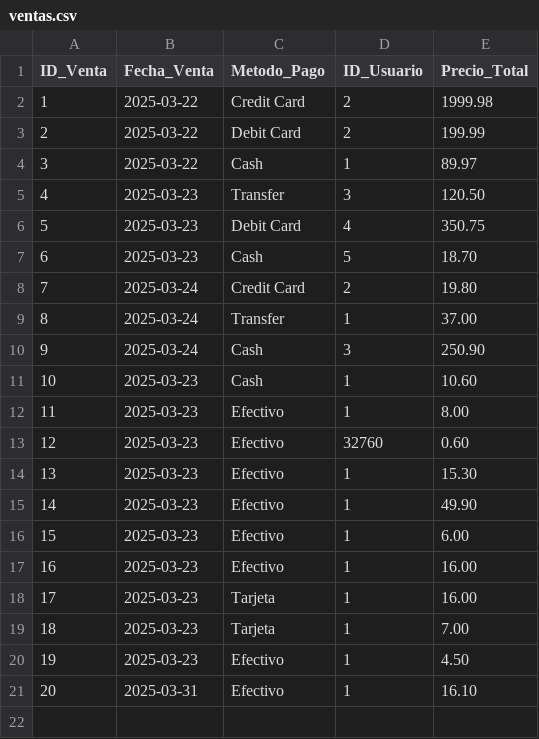
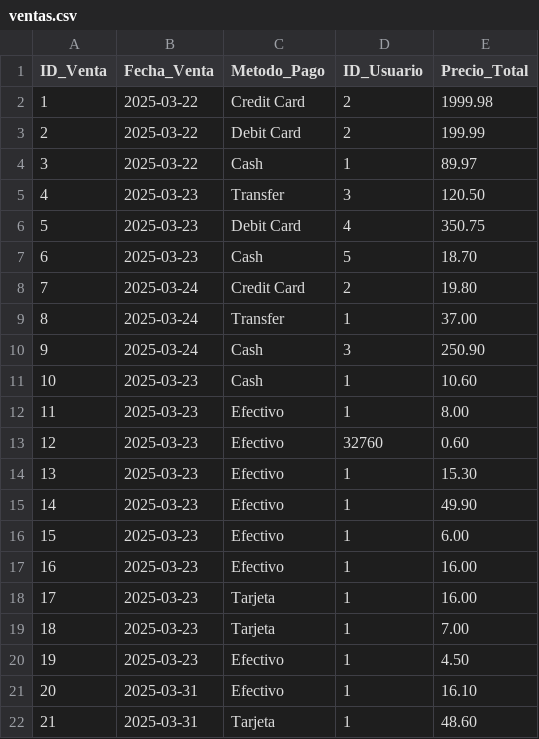
Before and after one commit to CsarChvz/POS-AbarrotesParra_DP, a CSV file: common/data/ventas.csv, drawn as a sheet; the diff names each change by its address in the sheet, - before the commit and + after, or states it on an @@ line.

```diff
--- a/common/data/ventas.csv
+++ b/common/data/ventas.csv
+row 22: 21 | 2025-03-31 | Tarjeta | 1 | 48.60
```
Also changed, not shown: common/data/cajas.csv, common/data/corte_cajas.csv, 9 other files.
